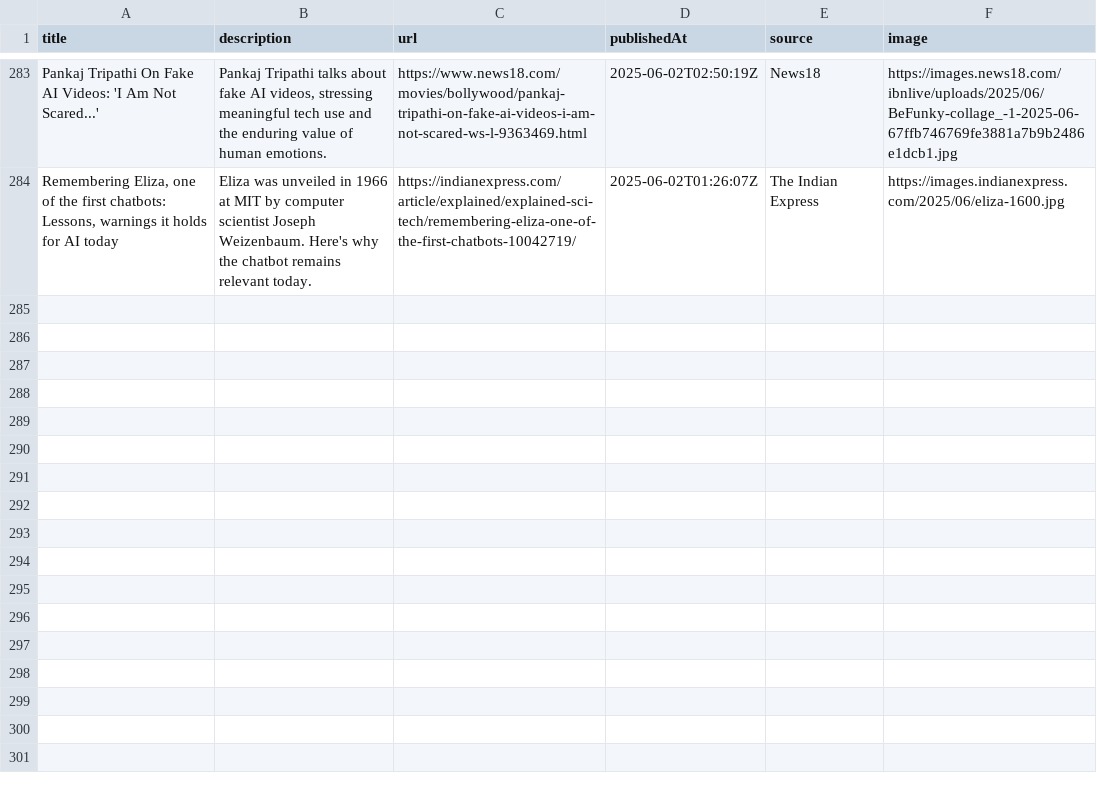
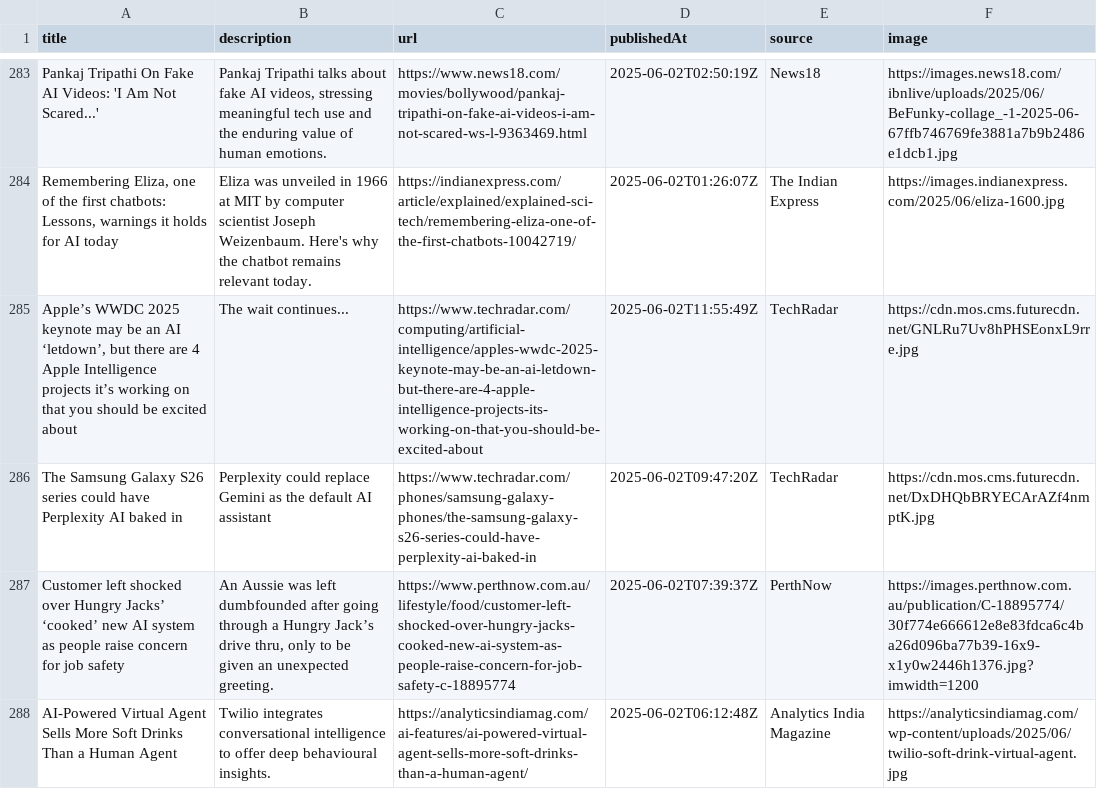
Before and after one commit to sathishkumar2002/ai_news_tracker, a CSV file: data/news_data.csv, drawn as a sheet; only a part is shown, gaps mark what is left out; the diff names each change by its address in the sheet, - before the commit and + after, or states it on an @@ line.

```diff
--- a/data/news_data.csv
+++ b/data/news_data.csv
+row 285: Apple’s WWDC 2025 keynote may be an AI ‘letdown’, but there are 4 Apple Intelligence projects it’s working on that you should be excited about | The wait continues... | https://www.techradar.com/computing/artificial-intelligence/apples-wwdc-2025-keynote-may-be-an-ai-letdown-but-there-are-4-apple-intelligence-projects-its-working-on-that-you-should-be-excited-about | 2025-06-02T11:55:49Z | TechRadar | https://cdn.mos.cms.futurecdn.net/GNLRu7Uv8hPHSEonxL9rre.jpg
+row 286: The Samsung Galaxy S26 series could have Perplexity AI baked in | Perplexity could replace Gemini as the default AI assistant | https://www.techradar.com/phones/samsung-galaxy-phones/the-samsung-galaxy-s26-series-could-have-perplexity-ai-baked-in | 2025-06-02T09:47:20Z | TechRadar | https://cdn.mos.cms.futurecdn.net/DxDHQbBRYECArAZf4nmptK.jpg
+row 287: Customer left shocked over Hungry Jacks’ ‘cooked’ new AI system as people raise concern for job safety | An Aussie was left dumbfounded after going through a Hungry Jack’s drive thru, only to be given an unexpected greeting. | https://www.perthnow.com.au/lifestyle/food/customer-left-shocked-over-hungry-jacks-cooked-new-ai-system-as-people-raise-concern-for-job-safety-c-18895774 | 2025-06-02T07:39:37Z | PerthNow | https://images.perthnow.com.au/publication/C-18895774/30f774e666612e8e83fdca6c4ba26d096ba77b39-16x9-x1y0w2446h1376.jpg?imwidth=1200
+row 288: AI-Powered Virtual Agent Sells More Soft Drinks Than a Human Agent | Twilio integrates conversational intelligence to offer deep behavioural insights. | https://analyticsindiamag.com/ai-features/ai-powered-virtual-agent-sells-more-soft-drinks-than-a-human-agent/ | 2025-06-02T06:12:48Z | Analytics India Magazine | https://analyticsindiamag.com/wp-content/uploads/2025/06/twilio-soft-drink-virtual-agent.jpg
```
